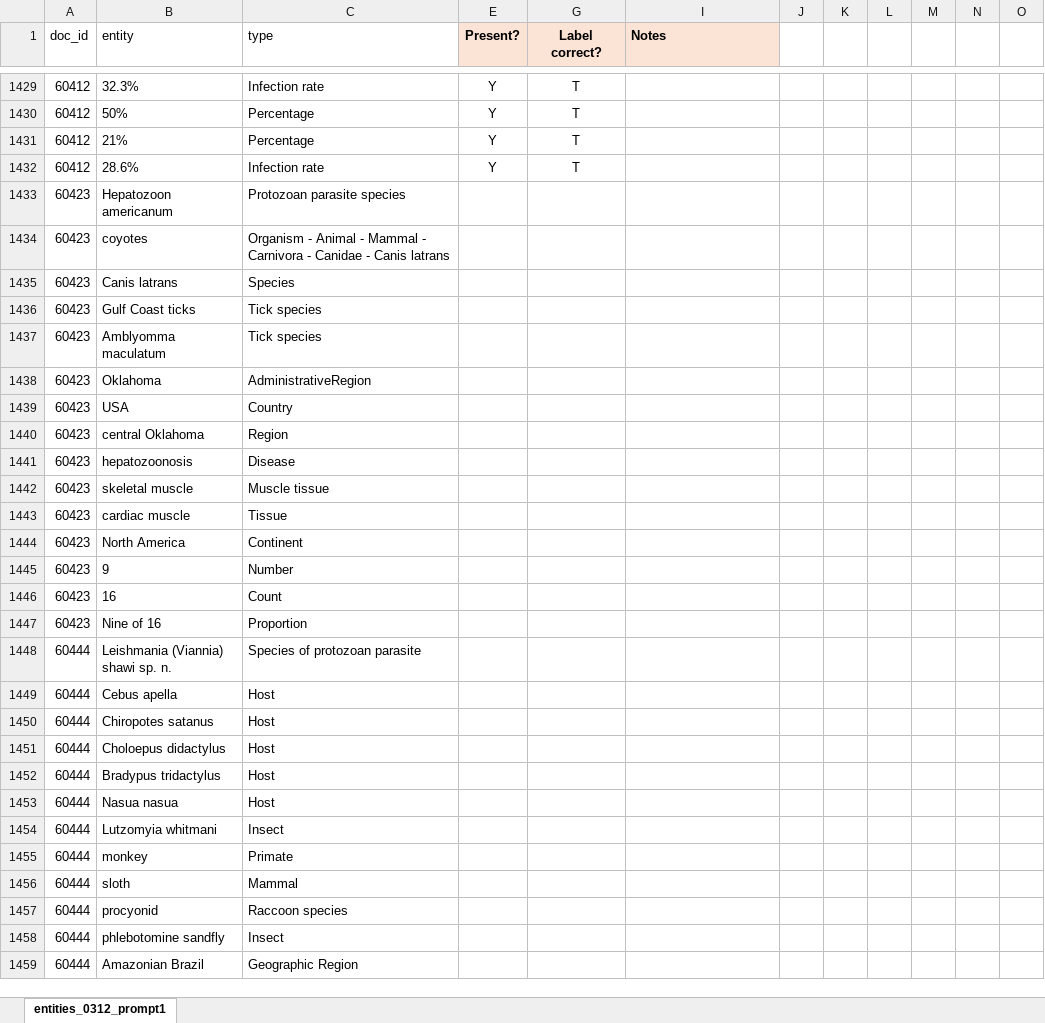
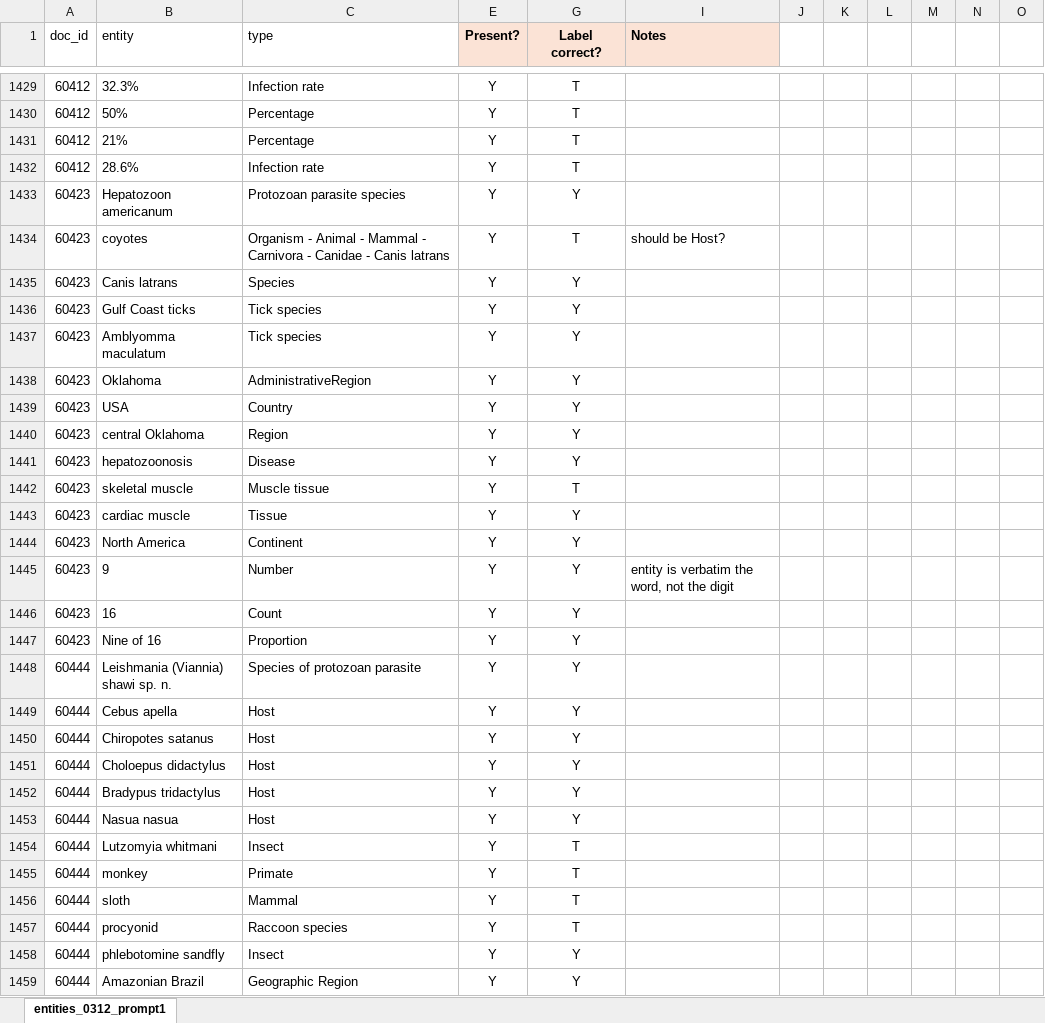
Before and after one commit to maxfarrell/hp-extractor, an Excel workbook: zs/0715/valid_entities_0715_llama3-70b_prompt1.xlsx, sheet entities_0312_prompt1, drawn as a sheet; only a part is shown, gaps mark what is left out; values as stored, in another font and other column widths than the file's, no borders; the diff covers the shown part only; the diff names each change by its address in the sheet, - before the commit and + after, or states it on an @@ line.

```diff
--- a/zs/0715/valid_entities_0715_llama3-70b_prompt1.xlsx (sheet entities_0312_prompt1)
+++ b/zs/0715/valid_entities_0715_llama3-70b_prompt1.xlsx (sheet entities_0312_prompt1)
-E1433:E1459 (Present?): (empty)
+E1433:E1459 (Present?): Y
-G1433 (Label correct?): (empty)
+G1433 (Label correct?): Y
-G1434 (Label correct?): (empty)
+G1434 (Label correct?): T
-I1434 (Notes): (empty)
+I1434 (Notes): should be Host?
-G1435:G1441 (Label correct?): (empty)
+G1435:G1441 (Label correct?): Y
-G1442 (Label correct?): (empty)
+G1442 (Label correct?): T
-G1443:G1453 (Label correct?): (empty)
+G1443:G1453 (Label correct?): Y
-I1445 (Notes): (empty)
+I1445 (Notes): entity is verbatim the word, not the digit
-G1454:G1457 (Label correct?): (empty)
+G1454:G1457 (Label correct?): T
-G1458:G1459 (Label correct?): (empty)
+G1458:G1459 (Label correct?): Y
```
Also changed, not shown: 247 edited cells and cell formats elsewhere in this sheet, zs/0715/valid_relations_0715_llama3-70b_prompt1.xlsx.
